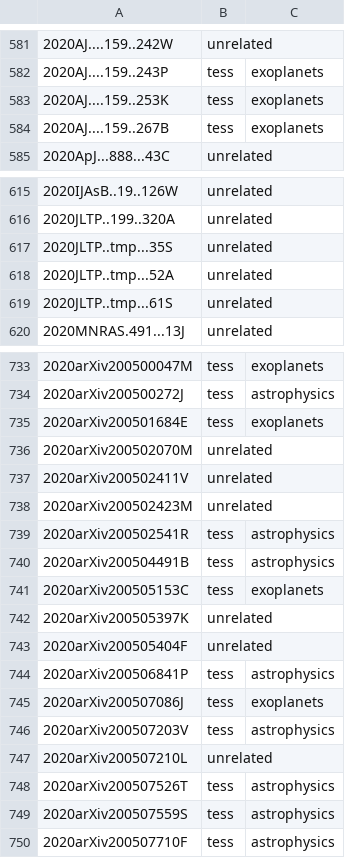
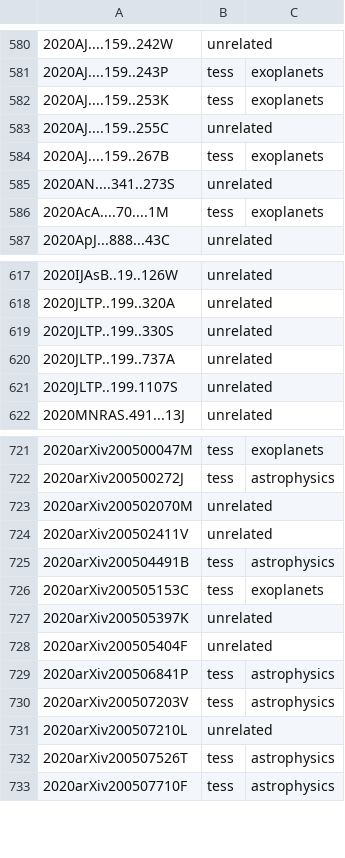
Before and after one commit to tessgi/tpub, a CSV file: data/tpub-export.csv, drawn as a sheet; only a part is shown, gaps mark what is left out; the diff covers the shown part only.

```diff
--- a/data/tpub-export.csv
+++ b/data/tpub-export.csv
@@ -583,3 +582,6 @@
 2020AJ....159..253K,tess,exoplanets
+2020AJ....159..255C,unrelated,
 2020AJ....159..267B,tess,exoplanets
+2020AN....341..273S,unrelated,
+2020AcA....70....1M,tess,exoplanets
 2020ApJ...888...43C,unrelated,
@@ -616,5 +618,5 @@
 2020JLTP..199..320A,unrelated,
-2020JLTP..tmp...35S,unrelated,
-2020JLTP..tmp...52A,unrelated,
-2020JLTP..tmp...61S,unrelated,
+2020JLTP..199..330S,unrelated,
+2020JLTP..199..737A,unrelated,
+2020JLTP..199.1107S,unrelated,
 2020MNRAS.491...13J,unrelated,
@@ -734,7 +722,4 @@
 2020arXiv200500272J,tess,astrophysics
-2020arXiv200501684E,tess,exoplanets
 2020arXiv200502070M,unrelated,
 2020arXiv200502411V,unrelated,
-2020arXiv200502423M,unrelated,
-2020arXiv200502541R,tess,astrophysics
 2020arXiv200504491B,tess,astrophysics
@@ -744,3 +729,2 @@
 2020arXiv200506841P,tess,astrophysics
-2020arXiv200507086J,tess,exoplanets
 2020arXiv200507203V,tess,astrophysics
@@ -748,3 +732,2 @@
 2020arXiv200507526T,tess,astrophysics
-2020arXiv200507559S,tess,astrophysics
 2020arXiv200507710F,tess,astrophysics
```
Also changed, not shown: 6 added rows, 21 removed rows and 1 edited cell elsewhere in this file, 1 other file.
